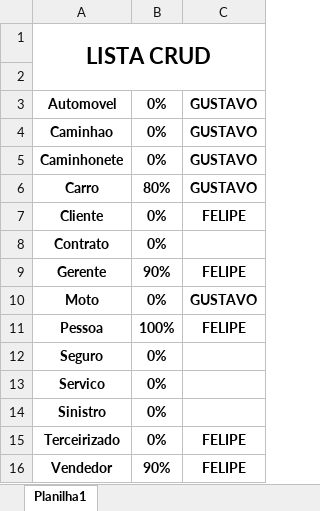
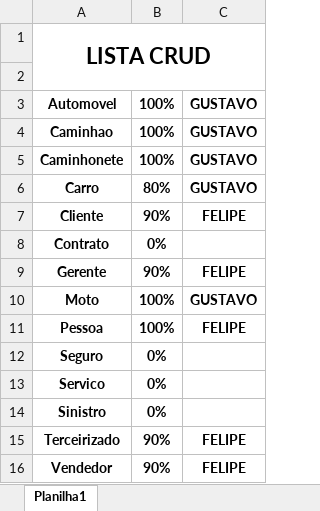
Before and after one commit to omonteirox/locaSpring, an Excel workbook: Coisas do junio.xlsx, sheet Planilha1, drawn as a sheet; values as stored, in another font and other column widths than the file's, no borders; charts and pictures not drawn; the diff names each change by its address in the sheet, - before the commit and + after, or states it on an @@ line.

```diff
--- a/Coisas do junio.xlsx (sheet Planilha1)
+++ b/Coisas do junio.xlsx (sheet Planilha1)
-B3:B5: 0%
+B3:B5: 100%
-B7: 0%
+B7: 90%
-B10: 0%
+B10: 100%
-B15: 0%
+B15: 90%
```
Also changed, not shown: 18 other files.
